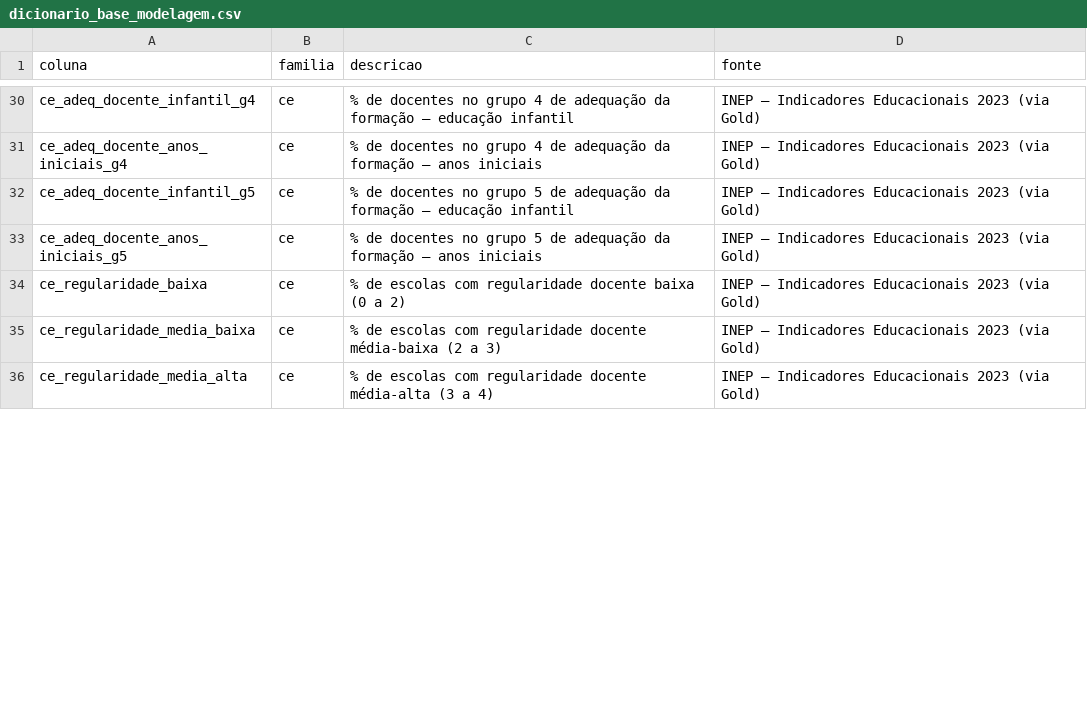
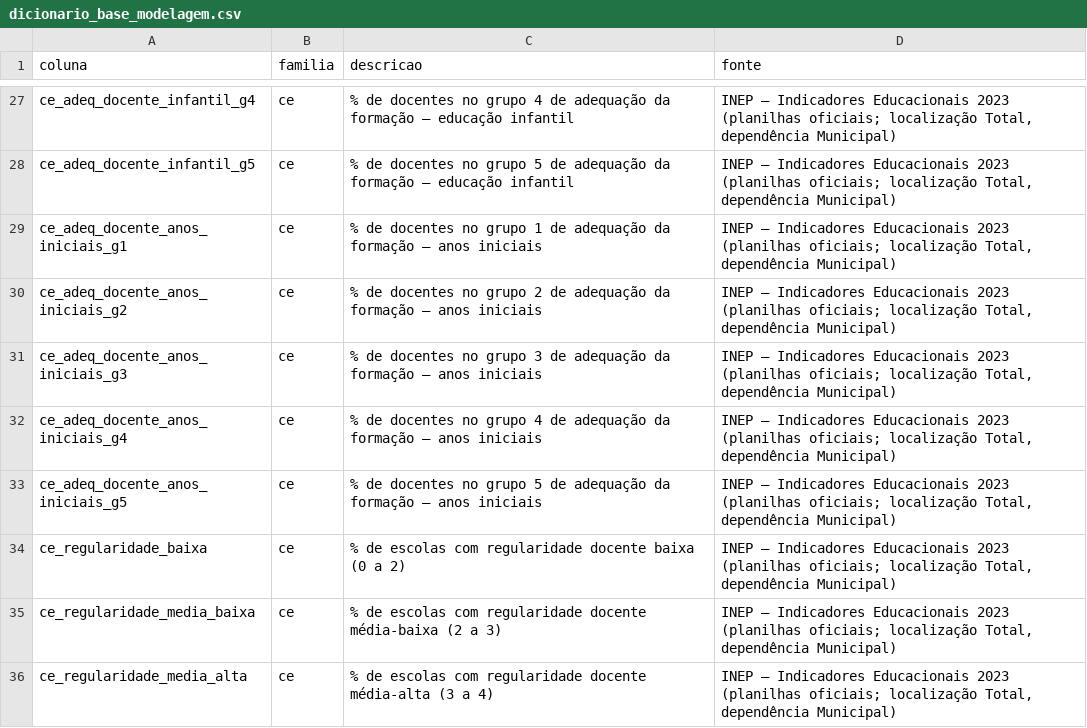
Before and after one commit to Bruno-iwamura/tech-challenge-fase3, a CSV file: reports/dicionario_base_modelagem.csv, drawn as a sheet; only a part is shown, gaps mark what is left out; removed rows and columns are numbered as before the commit, all else as after; the diff covers the shown part only; the diff names each change by its address in the sheet, - before the commit and + after, or states it on an @@ line.

Commit message:
fix: base de modelagem a partir da Silver com indicadores oficiais do INEP

```diff
--- a/reports/dicionario_base_modelagem.csv
+++ b/reports/dicionario_base_modelagem.csv
-D27 (fonte): …Educacionais 2023 (via Gold)
+D27 (fonte): …Educacionais 2023 (planilhas oficiais; localização Total, dependência Municipal)
-row 31: ce_adeq_docente_anos_iniciais_g4 | ce | % de docentes no grupo 4 de adequação da formação — anos iniciais | INEP — Indicadores Educacionais 2023 (via Gold)
-D28 (fonte): …Educacionais 2023 (via Gold)
+D28 (fonte): …Educacionais 2023 (planilhas oficiais; localização Total, dependência Municipal)
+row 29: ce_adeq_docente_anos_iniciais_g1 | ce | % de docentes no grupo 1 de adequação da formação — anos iniciais | INEP — Indicadores Educacionais 2023 (planilhas oficiais; localização Total, dependência Municipal)
+row 30: ce_adeq_docente_anos_iniciais_g2 | ce | % de docentes no grupo 2 de adequação da formação — anos iniciais | INEP — Indicadores Educacionais 2023 (planilhas oficiais; localização Total, dependência Municipal)
+row 31: ce_adeq_docente_anos_iniciais_g3 | ce | % de docentes no grupo 3 de adequação da formação — anos iniciais | INEP — Indicadores Educacionais 2023 (planilhas oficiais; localização Total, dependência Municipal)
+row 32: ce_adeq_docente_anos_iniciais_g4 | ce | % de docentes no grupo 4 de adequação da formação — anos iniciais | INEP — Indicadores Educacionais 2023 (planilhas oficiais; localização Total, dependência Municipal)
-D33:D36 (fonte): …Educacionais 2023 (via Gold)
+D33:D36 (fonte): …Educacionais 2023 (planilhas oficiais; localização Total, dependência Municipal)
```
Also changed, not shown: 3 removed rows and 37 edited cells elsewhere in this file, 7 other files.
